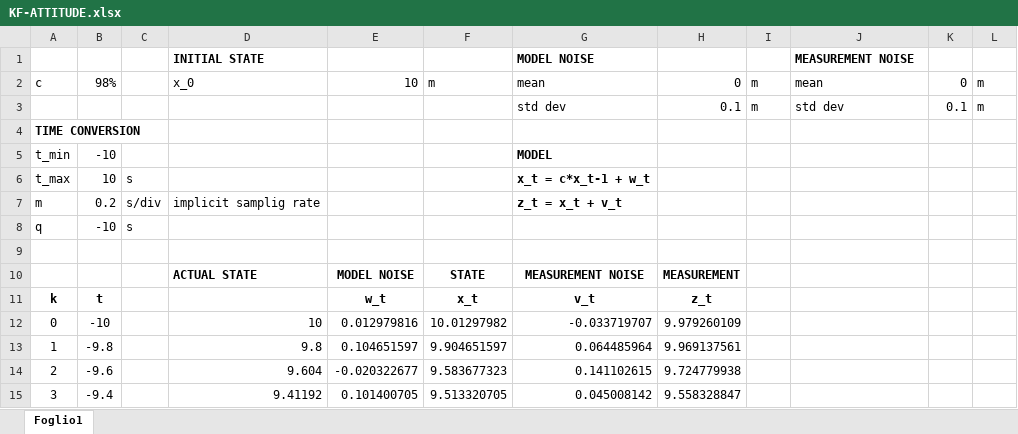
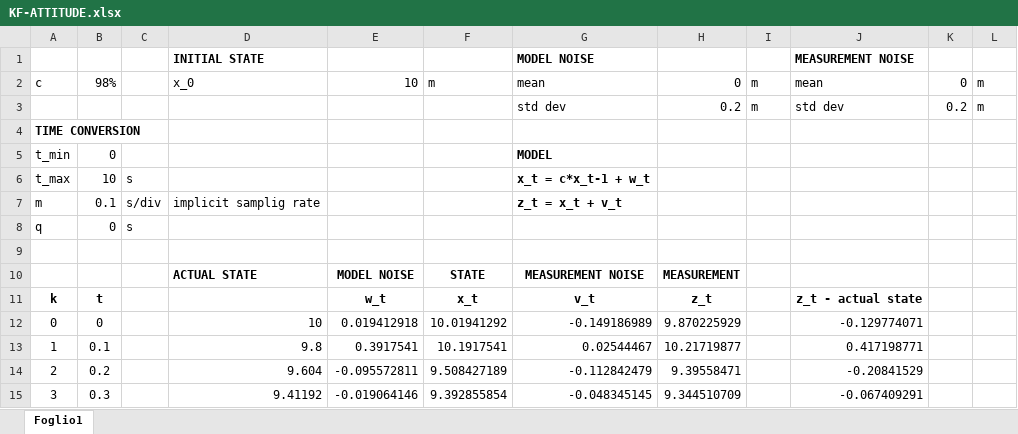
Before and after one commit to davidedr/KF-ATTITUDE, an Excel workbook: KF-ATTITUDE.xlsx, sheet Foglio1, drawn as a sheet; only a part is shown; values as stored, in another font and other column widths than the file's, no borders; charts and pictures not drawn; the diff covers the shown part only; the diff names each change by its address in the sheet, - before the commit and + after, or states it on an @@ line.

Commit message:
Adds plots

```diff
--- a/KF-ATTITUDE.xlsx (sheet Foglio1)
+++ b/KF-ATTITUDE.xlsx (sheet Foglio1)
-H3: 0.1
+H3: 0.2
-K3: 0.1
+K3: 0.2
-B5: -10
+B5: 0
-B7: 0.2
+B7: 0.1
-B8: -10
+B8: 0
-J11: (empty)
+J11: z_t - actual state
-B12: -10
+B12: 0
-E12: 0.012979816
+E12: 0.019412918
-F12: 10.01297982
+F12: 10.01941292
-G12: -0.033719707
+G12: -0.149186989
-H12: 9.979260109
+H12: 9.870225929
-J12: (empty)
+J12: -0.129774071
-B13: -9.8
+B13: 0.1
-E13: 0.104651597
+E13: 0.3917541
-F13: 9.904651597
+F13: 10.1917541
-G13: 0.064485964
+G13: 0.02544467
-H13: 9.969137561
+H13: 10.21719877
-J13: (empty)
+J13: 0.417198771
-B14: -9.6
+B14: 0.2
-E14: -0.020322677
+E14: -0.095572811
-F14: 9.583677323
+F14: 9.508427189
-G14: 0.141102615
+G14: -0.112842479
-H14: 9.724779938
+H14: 9.39558471
-J14: (empty)
+J14: -0.20841529
-B15: -9.4
+B15: 0.3
-E15: 0.101400705
+E15: -0.019064146
-F15: 9.513320705
+F15: 9.392855854
-G15: 0.045008142
+G15: -0.048345145
-H15: 9.558328847
+H15: 9.344510709
-J15: (empty)
+J15: -0.067409291
```
Also changed, not shown: 581 edited cells elsewhere in this sheet, charts or pictures.
